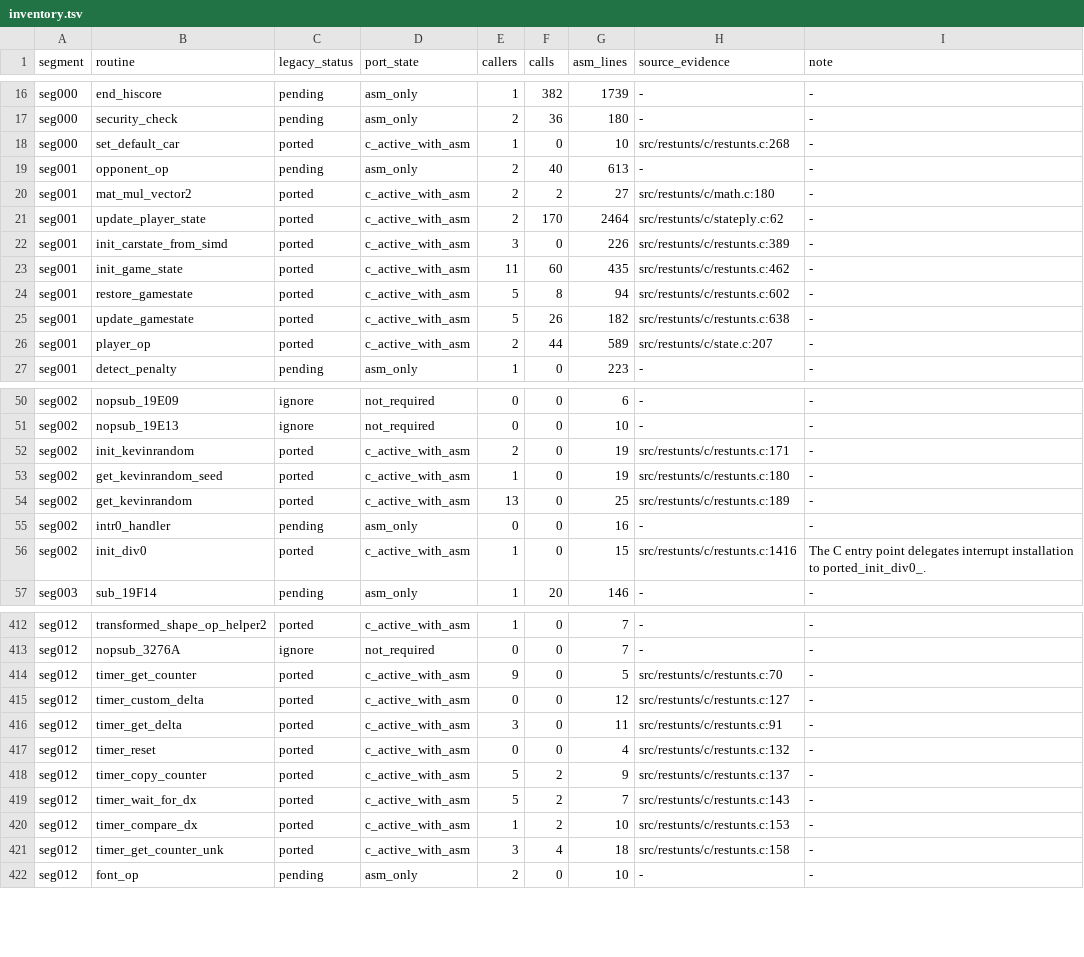
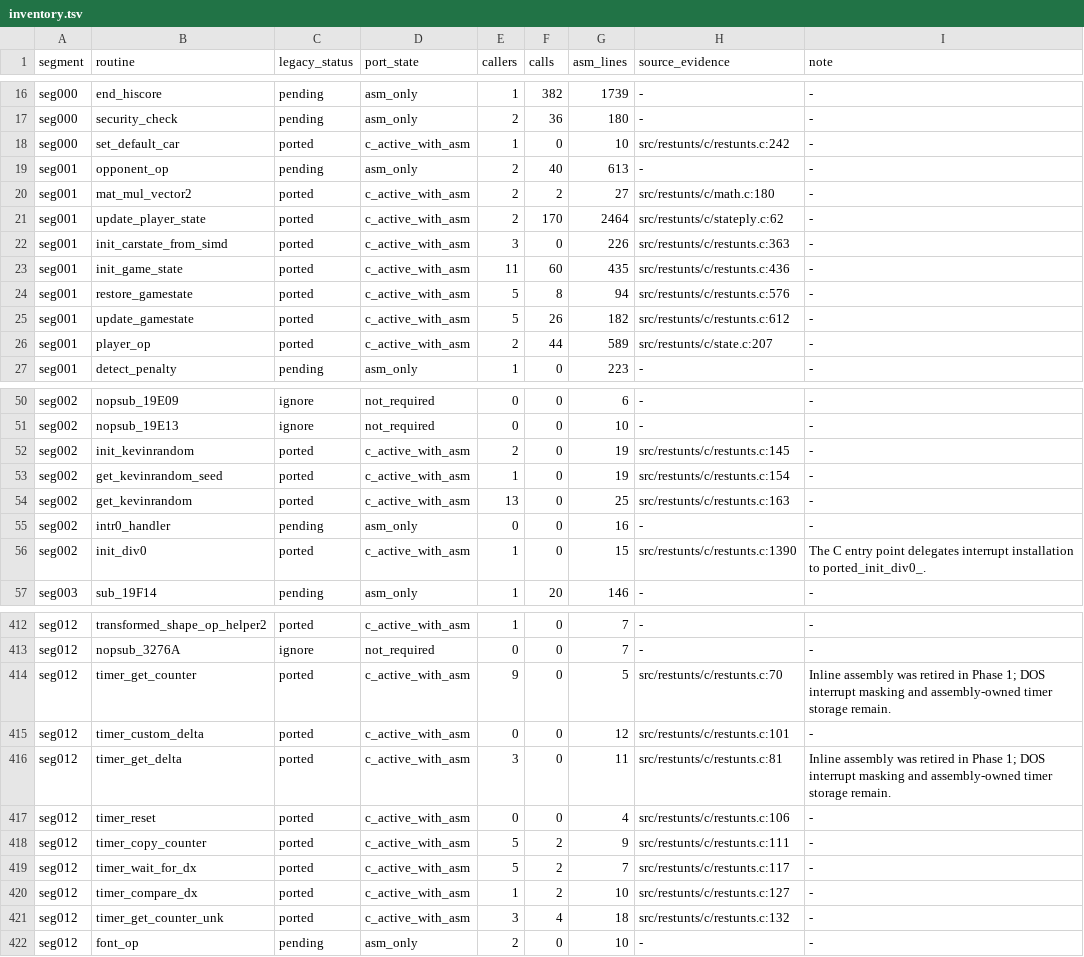
Before and after one commit to CommonLoon102/restunts4d, a TSV file: src/restunts/porting/inventory.tsv, drawn as a sheet; only a part is shown, gaps mark what is left out; the diff covers the shown part only.

```diff
--- a/src/restunts/porting/inventory.tsv
+++ b/src/restunts/porting/inventory.tsv
@@ -17,3 +17,3 @@ seg000	end_hiscore	pending	asm_only	1	382	1739	-	-
 seg000	security_check	pending	asm_only	2	36	180	-	-
-seg000	set_default_car	ported	c_active_with_asm	1	0	10	src/restunts/c/restunts.c:268	-
+seg000	set_default_car	ported	c_active_with_asm	1	0	10	src/restunts/c/restunts.c:242	-
 seg001	opponent_op	pending	asm_only	2	40	613	-	-
@@ -21,6 +21,6 @@ seg001	mat_mul_vector2	ported	c_active_with_asm	2	2	27	src/restunts/c/math.c:180
 seg001	update_player_state	ported	c_active_with_asm	2	170	2464	src/restunts/c/stateply.c:62	-
-seg001	init_carstate_from_simd	ported	c_active_with_asm	3	0	226	src/restunts/c/restunts.c:389	-
-seg001	init_game_state	ported	c_active_with_asm	11	60	435	src/restunts/c/restunts.c:462	-
-seg001	restore_gamestate	ported	c_active_with_asm	5	8	94	src/restunts/c/restunts.c:602	-
-seg001	update_gamestate	ported	c_active_with_asm	5	26	182	src/restunts/c/restunts.c:638	-
+seg001	init_carstate_from_simd	ported	c_active_with_asm	3	0	226	src/restunts/c/restunts.c:363	-
+seg001	init_game_state	ported	c_active_with_asm	11	60	435	src/restunts/c/restunts.c:436	-
+seg001	restore_gamestate	ported	c_active_with_asm	5	8	94	src/restunts/c/restunts.c:576	-
+seg001	update_gamestate	ported	c_active_with_asm	5	26	182	src/restunts/c/restunts.c:612	-
 seg001	player_op	ported	c_active_with_asm	2	44	589	src/restunts/c/state.c:207	-
@@ -51,7 +51,7 @@ seg002	nopsub_19E09	ignore	not_required	0	0	6	-	-
 seg002	nopsub_19E13	ignore	not_required	0	0	10	-	-
-seg002	init_kevinrandom	ported	c_active_with_asm	2	0	19	src/restunts/c/restunts.c:171	-
-seg002	get_kevinrandom_seed	ported	c_active_with_asm	1	0	19	src/restunts/c/restunts.c:180	-
-seg002	get_kevinrandom	ported	c_active_with_asm	13	0	25	src/restunts/c/restunts.c:189	-
+seg002	init_kevinrandom	ported	c_active_with_asm	2	0	19	src/restunts/c/restunts.c:145	-
+seg002	get_kevinrandom_seed	ported	c_active_with_asm	1	0	19	src/restunts/c/restunts.c:154	-
+seg002	get_kevinrandom	ported	c_active_with_asm	13	0	25	src/restunts/c/restunts.c:163	-
 seg002	intr0_handler	pending	asm_only	0	0	16	-	-
-seg002	init_div0	ported	c_active_with_asm	1	0	15	src/restunts/c/restunts.c:1416	The C entry point delegates interrupt installation to ported_init_div0_.
+seg002	init_div0	ported	c_active_with_asm	1	0	15	src/restunts/c/restunts.c:1390	The C entry point delegates interrupt installation to ported_init_div0_.
 seg003	sub_19F14	pending	asm_only	1	20	146	-	-
@@ -413,10 +413,10 @@ seg012	transformed_shape_op_helper2	ported	c_active_with_asm	1	0	7	-	-
 seg012	nopsub_3276A	ignore	not_required	0	0	7	-	-
-seg012	timer_get_counter	ported	c_active_with_asm	9	0	5	src/restunts/c/restunts.c:70	-
-seg012	timer_custom_delta	ported	c_active_with_asm	0	0	12	src/restunts/c/restunts.c:127	-
-seg012	timer_get_delta	ported	c_active_with_asm	3	0	11	src/restunts/c/restunts.c:91	-
-seg012	timer_reset	ported	c_active_with_asm	0	0	4	src/restunts/c/restunts.c:132	-
-seg012	timer_copy_counter	ported	c_active_with_asm	5	2	9	src/restunts/c/restunts.c:137	-
-seg012	timer_wait_for_dx	ported	c_active_with_asm	5	2	7	src/restunts/c/restunts.c:143	-
-seg012	timer_compare_dx	ported	c_active_with_asm	1	2	10	src/restunts/c/restunts.c:153	-
-seg012	timer_get_counter_unk	ported	c_active_with_asm	3	4	18	src/restunts/c/restunts.c:158	-
+seg012	timer_get_counter	ported	c_active_with_asm	9	0	5	src/restunts/c/restunts.c:70	Inline assembly was retired in Phase 1; DOS interrupt masking and assembly-owned timer storage remain.
+seg012	timer_custom_delta	ported	c_active_with_asm	0	0	12	src/restunts/c/restunts.c:101	-
+seg012	timer_get_delta	ported	c_active_with_asm	3	0	11	src/restunts/c/restunts.c:81	Inline assembly was retired in Phase 1; DOS interrupt masking and assembly-owned timer storage remain.
+seg012	timer_reset	ported	c_active_with_asm	0	0	4	src/restunts/c/restunts.c:106	-
+seg012	timer_copy_counter	ported	c_active_with_asm	5	2	9	src/restunts/c/restunts.c:111	-
+seg012	timer_wait_for_dx	ported	c_active_with_asm	5	2	7	src/restunts/c/restunts.c:117	-
+seg012	timer_compare_dx	ported	c_active_with_asm	1	2	10	src/restunts/c/restunts.c:127	-
+seg012	timer_get_counter_unk	ported	c_active_with_asm	3	4	18	src/restunts/c/restunts.c:132	-
 seg012	font_op	pending	asm_only	2	0	10	-	-
```
Also changed, not shown: 13 edited cells elsewhere in this file, src/restunts/porting/overrides.tsv, 2 other files.
